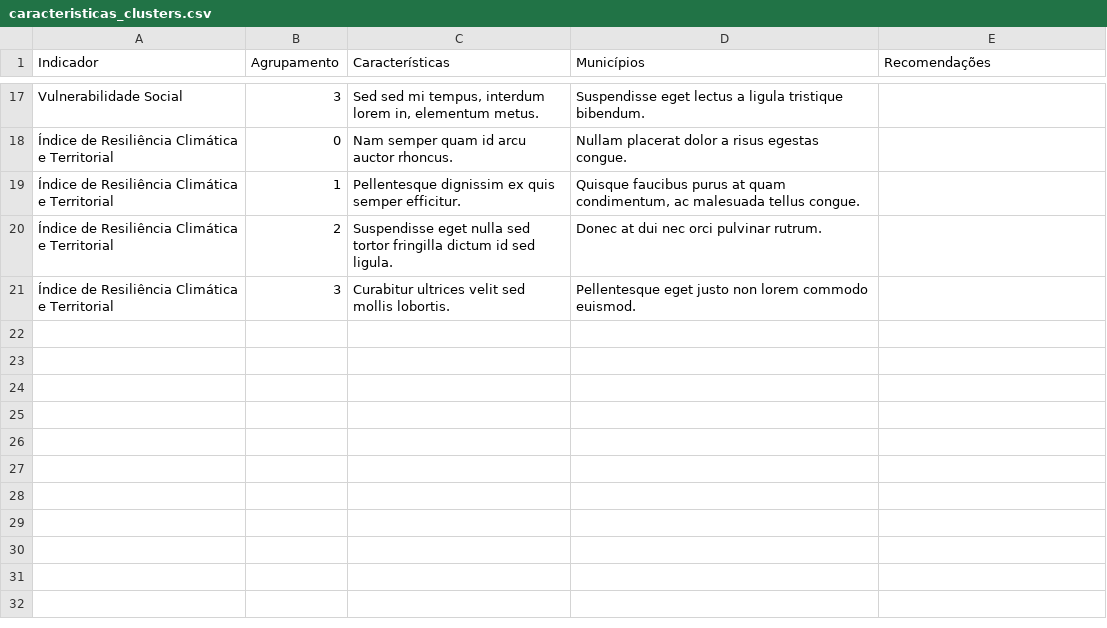
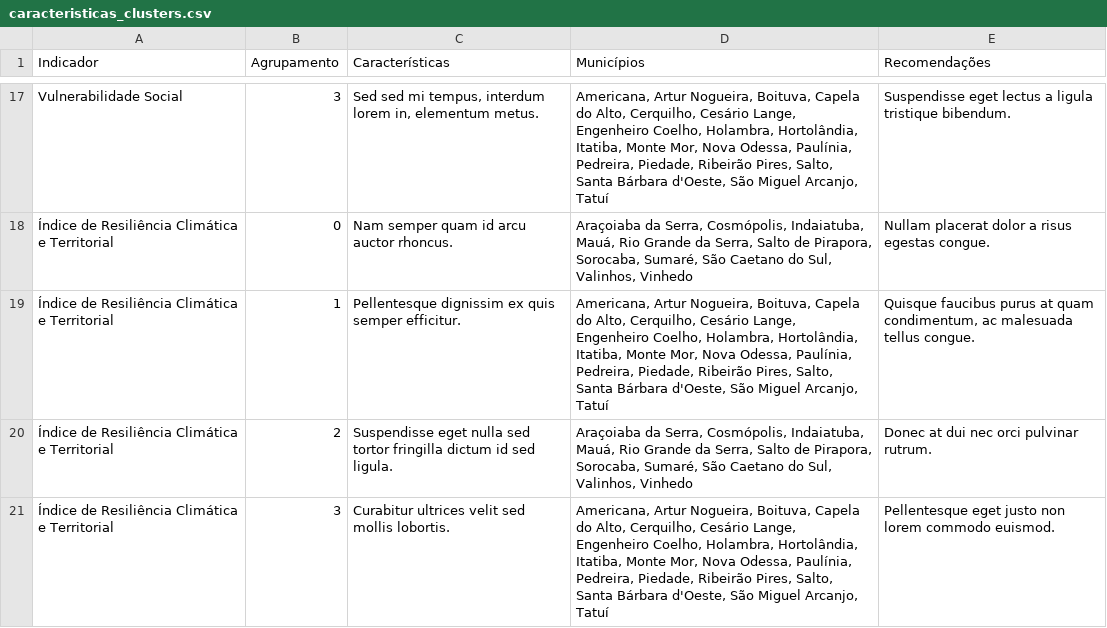
Before and after one commit to ccd-his/dashboard-intere, a CSV file: data/caracteristicas_clusters.csv, drawn as a sheet; only a part is shown, gaps mark what is left out; the diff covers the shown part only; the diff names each change by its address in the sheet, - before the commit and + after, or states it on an @@ line.

```diff
--- a/data/caracteristicas_clusters.csv
+++ b/data/caracteristicas_clusters.csv
-D17 (Municípios): Suspendisse eget lectus a ligula tristique bibendum.
+D17 (Municípios): Americana, Artur Nogueira, Boituva, Capela do Alto, Cerquilho, Cesário Lange, Engenheiro Coelho, Holambra, Hortolândia, Itatiba, Monte Mor, Nova Odessa, Paulínia, Pedreira, Piedade, Ribeirão Pires, Salto, Santa Bárbara d'Oeste, São Miguel Arcanjo, Tatuí
-E17 (Recomendações): (empty)
+E17 (Recomendações): Suspendisse eget lectus a ligula tristique bibendum.
-D18 (Municípios): Nullam placerat dolor a risus egestas congue.
+D18 (Municípios): Araçoiaba da Serra, Cosmópolis, Indaiatuba, Mauá, Rio Grande da Serra, Salto de Pirapora, Sorocaba, Sumaré, São Caetano do Sul, Valinhos, Vinhedo
-E18 (Recomendações): (empty)
+E18 (Recomendações): Nullam placerat dolor a risus egestas congue.
-D19 (Municípios): Quisque faucibus purus at quam condimentum, ac malesuada tellus congue.
+D19 (Municípios): Americana, Artur Nogueira, Boituva, Capela do Alto, Cerquilho, Cesário Lange, Engenheiro Coelho, Holambra, Hortolândia, Itatiba, Monte Mor, Nova Odessa, Paulínia, Pedreira, Piedade, Ribeirão Pires, Salto, Santa Bárbara d'Oeste, São Miguel Arcanjo, Tatuí
-E19 (Recomendações): (empty)
+E19 (Recomendações): Quisque faucibus purus at quam condimentum, ac malesuada tellus congue.
-D20 (Municípios): Donec at dui nec orci pulvinar rutrum.
+D20 (Municípios): Araçoiaba da Serra, Cosmópolis, Indaiatuba, Mauá, Rio Grande da Serra, Salto de Pirapora, Sorocaba, Sumaré, São Caetano do Sul, Valinhos, Vinhedo
-E20 (Recomendações): (empty)
+E20 (Recomendações): Donec at dui nec orci pulvinar rutrum.
-D21 (Municípios): Pellentesque eget justo non lorem commodo euismod.
+D21 (Municípios): Americana, Artur Nogueira, Boituva, Capela do Alto, Cerquilho, Cesário Lange, Engenheiro Coelho, Holambra, Hortolândia, Itatiba, Monte Mor, Nova Odessa, Paulínia, Pedreira, Piedade, Ribeirão Pires, Salto, Santa Bárbara d'Oeste, São Miguel Arcanjo, Tatuí
-E21 (Recomendações): (empty)
+E21 (Recomendações): Pellentesque eget justo non lorem commodo euismod.
```
Also changed, not shown: 32 edited cells elsewhere in this file, 1 other file.
